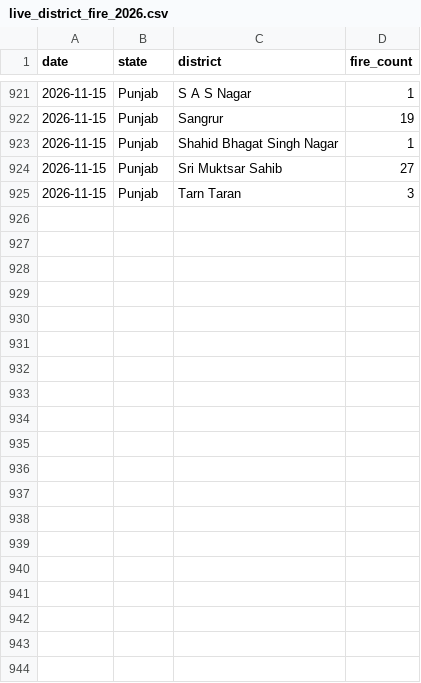
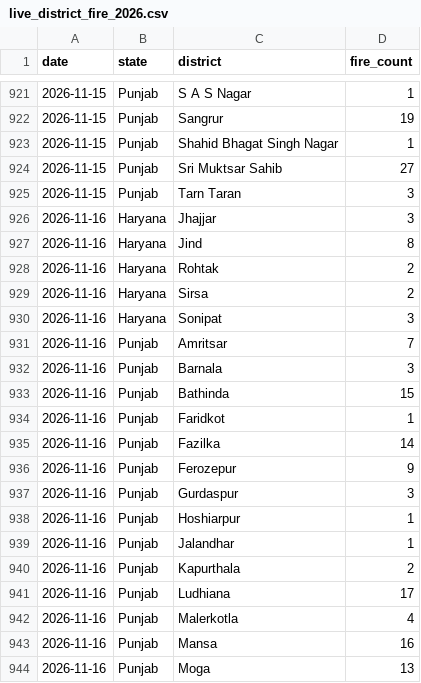
Before and after one commit to Vansh-codi/StubbleAI, a CSV file: data/live/live_district_fire_2026.csv, drawn as a sheet; only a part is shown, gaps mark what is left out; the diff covers the shown part only.

```diff
--- a/data/live/live_district_fire_2026.csv
+++ b/data/live/live_district_fire_2026.csv
@@ -925 +925,20 @@ date,state,district,fire_count
 2026-11-15,Punjab,Tarn Taran,3
+2026-11-16,Haryana,Jhajjar,3
+2026-11-16,Haryana,Jind,8
+2026-11-16,Haryana,Rohtak,2
+2026-11-16,Haryana,Sirsa,2
+2026-11-16,Haryana,Sonipat,3
+2026-11-16,Punjab,Amritsar,7
+2026-11-16,Punjab,Barnala,3
+2026-11-16,Punjab,Bathinda,15
+2026-11-16,Punjab,Faridkot,1
+2026-11-16,Punjab,Fazilka,14
+2026-11-16,Punjab,Ferozepur,9
+2026-11-16,Punjab,Gurdaspur,3
+2026-11-16,Punjab,Hoshiarpur,1
+2026-11-16,Punjab,Jalandhar,1
+2026-11-16,Punjab,Kapurthala,2
+2026-11-16,Punjab,Ludhiana,17
+2026-11-16,Punjab,Malerkotla,4
+2026-11-16,Punjab,Mansa,16
+2026-11-16,Punjab,Moga,13
```
Also changed, not shown: 28 added rows elsewhere in this file, data/live/live_weather_2026.csv, data/live/stubbleai_2026_predictions.csv, 4 other files.
